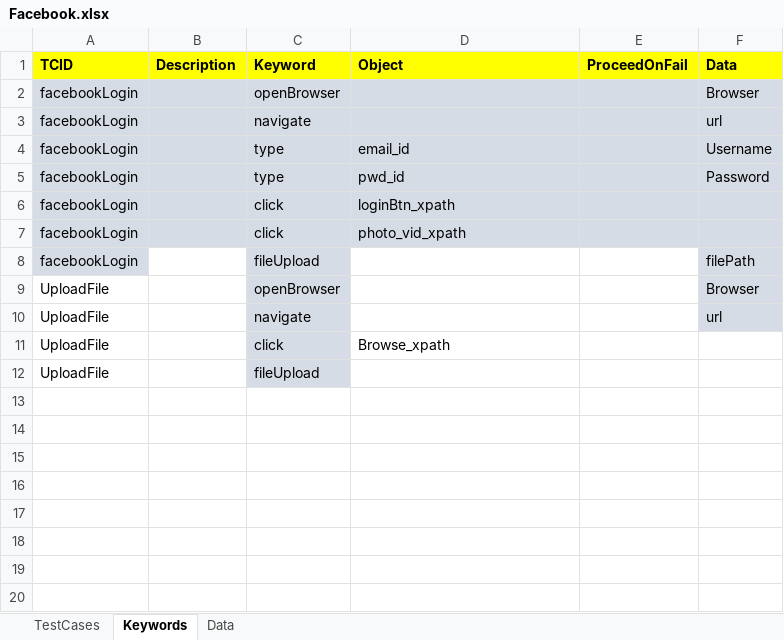
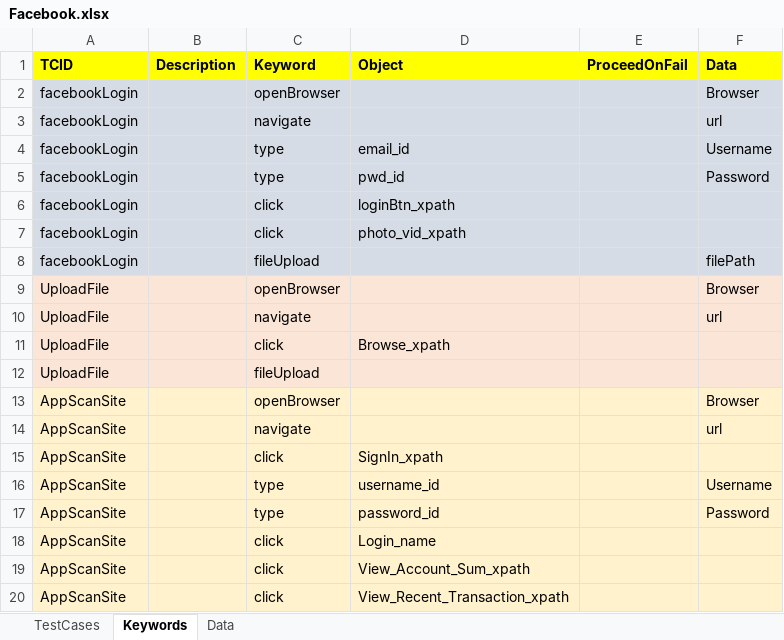
Before and after one commit to shesharm/FirstProject1, an Excel workbook: HybridFramework/Files/Facebook.xlsx, sheet Keywords, drawn as a sheet; values as stored, in another font and other column widths than the file's, no borders; the diff names each change by its address in the sheet, - before the commit and + after, or states it on an @@ line.

```diff
--- a/HybridFramework/Files/Facebook.xlsx (sheet Keywords)
+++ b/HybridFramework/Files/Facebook.xlsx (sheet Keywords)
-B8 fill: none
+B8 fill: #D6DCE5
-D8:E8 fill: none
+D8:E8 fill: #D6DCE5
-A9:B12 fill: none
+A9:B12 fill: #FBE5D6
-C9:C12 fill: #D6DCE5
+C9:C12 fill: #FBE5D6
-D9:E10 fill: none
+D9:E10 fill: #FBE5D6
-F9:F10 fill: #D6DCE5
+F9:F10 fill: #FBE5D6
-D11:F12 fill: none
+D11:F12 fill: #FBE5D6
+row 13: AppScanSite |  | openBrowser |  |  | Browser
+row 14: AppScanSite |  | navigate |  |  | url
+row 15: AppScanSite |  | click | SignIn_xpath
+row 16: AppScanSite |  | type | username_id |  | Username
+row 17: AppScanSite |  | type | password_id |  | Password
+row 18: AppScanSite |  | click | Login_name
+row 19: AppScanSite |  | click | View_Account_Sum_xpath
+row 20: AppScanSite |  | click | View_Recent_Transaction_xpath
```
Also changed, not shown: sheet Data, sheet TestCases, 23 other files.
